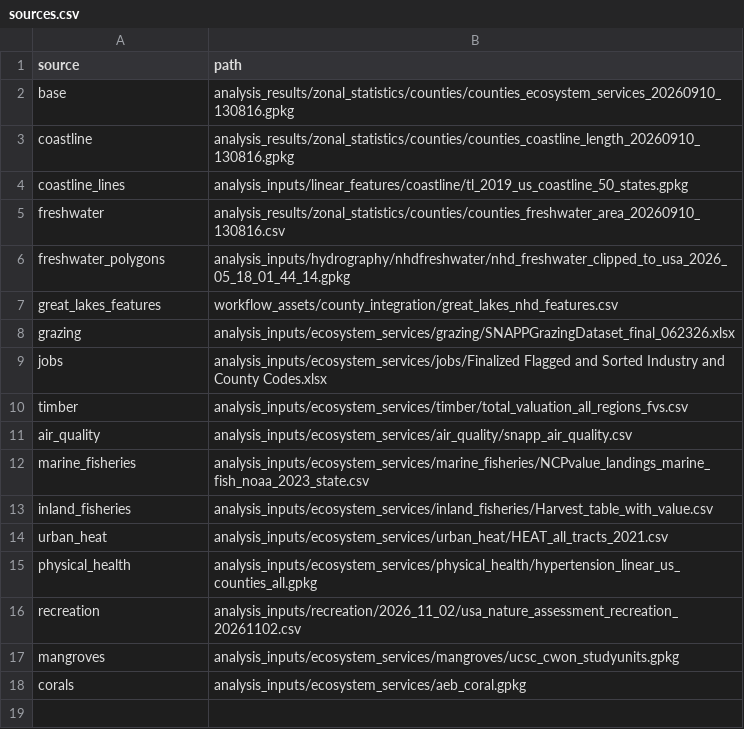
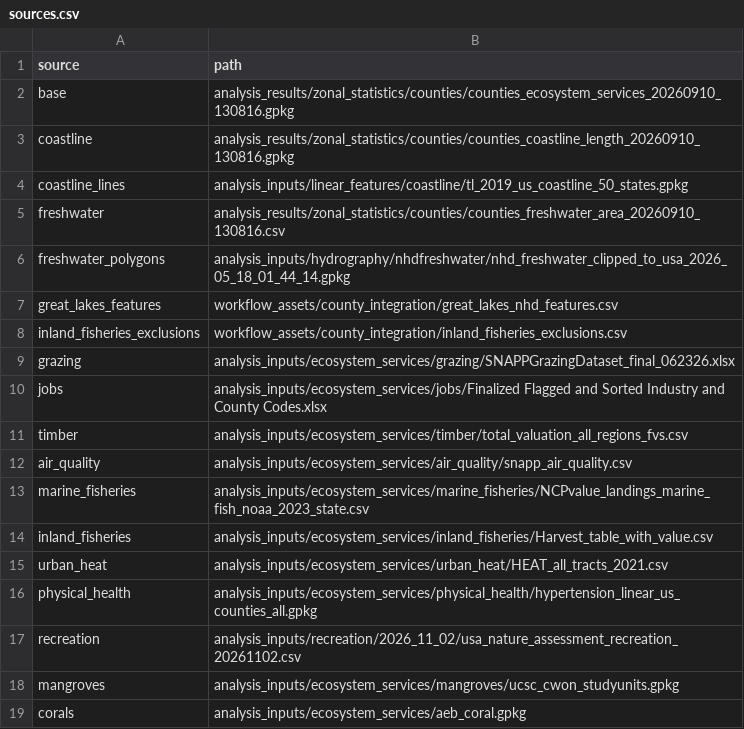
Before and after one commit to springinnovate/snapp_nature_assesssments-, a CSV file: data/workflow_assets/county_integration/sources.csv, drawn as a sheet; the diff names each change by its address in the sheet, - before the commit and + after, or states it on an @@ line.

Commit message:
Exclude Great Salt Lake from inland fisheries and reuse raster results

```diff
--- a/data/workflow_assets/county_integration/sources.csv
+++ b/data/workflow_assets/county_integration/sources.csv
+row 8: inland_fisheries_exclusions | workflow_assets/county_integration/inland_fisheries_exclusions.csv
```
Also changed, not shown: 13 other files.
